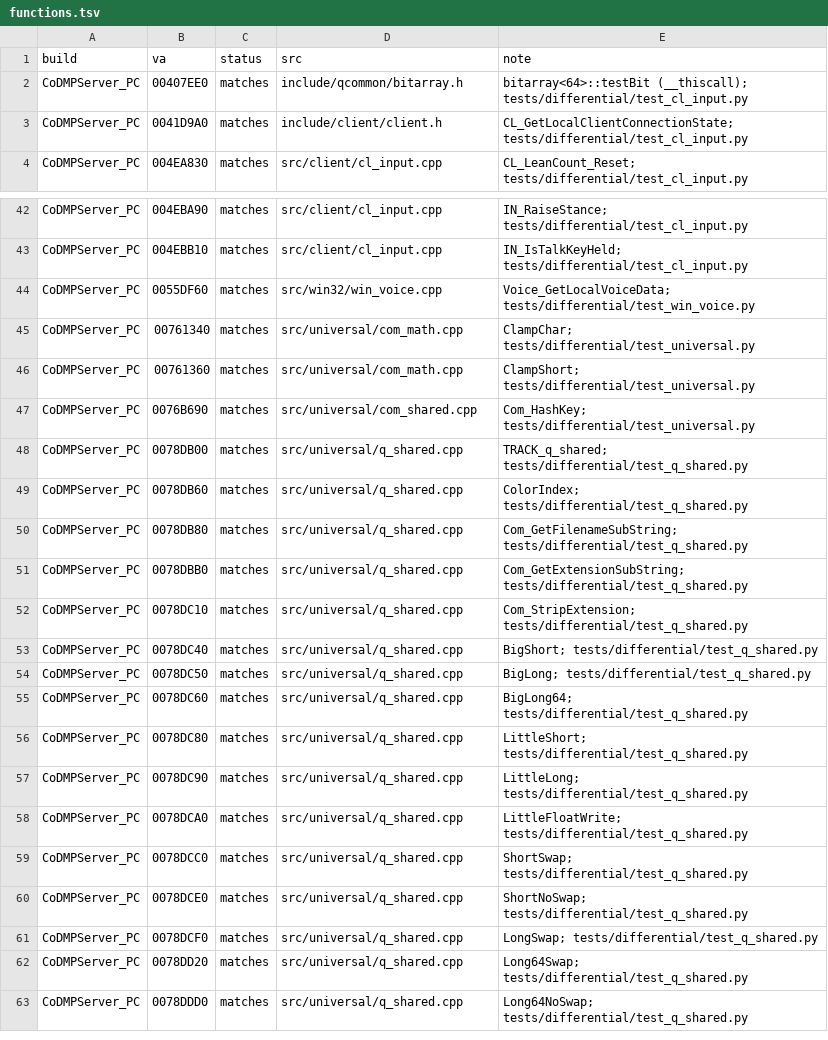
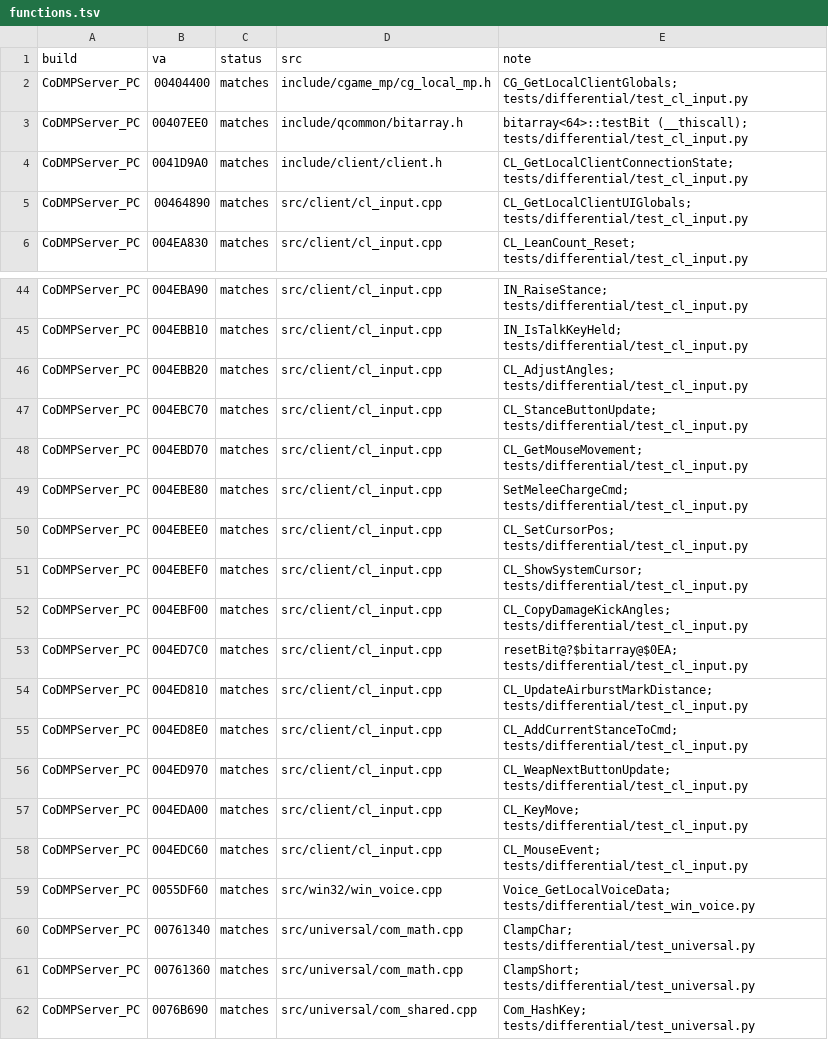
Before and after one commit to lizardpeter/black-ops-2-decomp, a TSV file: records/functions.tsv, drawn as a sheet; only a part is shown, gaps mark what is left out; the shorter side is filled out with more unchanged rows.

```diff
--- a/records/functions.tsv
+++ b/records/functions.tsv
@@ -1,4 +1,6 @@
 build	va	status	src	note
+CoDMPServer_PC	00404400	matches	include/cgame_mp/cg_local_mp.h	CG_GetLocalClientGlobals; tests/differential/test_cl_input.py
 CoDMPServer_PC	00407EE0	matches	include/qcommon/bitarray.h	bitarray<64>::testBit (__thiscall); tests/differential/test_cl_input.py
 CoDMPServer_PC	0041D9A0	matches	include/client/client.h	CL_GetLocalClientConnectionState; tests/differential/test_cl_input.py
+CoDMPServer_PC	00464890	matches	src/client/cl_input.cpp	CL_GetLocalClientUIGlobals; tests/differential/test_cl_input.py
 CoDMPServer_PC	004EA830	matches	src/client/cl_input.cpp	CL_LeanCount_Reset; tests/differential/test_cl_input.py
@@ -43,2 +45,15 @@ CoDMPServer_PC	004EBA90	matches	src/client/cl_input.cpp	IN_RaiseStance; tests/di
 CoDMPServer_PC	004EBB10	matches	src/client/cl_input.cpp	IN_IsTalkKeyHeld; tests/differential/test_cl_input.py
+CoDMPServer_PC	004EBB20	matches	src/client/cl_input.cpp	CL_AdjustAngles; tests/differential/test_cl_input.py
+CoDMPServer_PC	004EBC70	matches	src/client/cl_input.cpp	CL_StanceButtonUpdate; tests/differential/test_cl_input.py
+CoDMPServer_PC	004EBD70	matches	src/client/cl_input.cpp	CL_GetMouseMovement; tests/differential/test_cl_input.py
+CoDMPServer_PC	004EBE80	matches	src/client/cl_input.cpp	SetMeleeChargeCmd; tests/differential/test_cl_input.py
+CoDMPServer_PC	004EBEE0	matches	src/client/cl_input.cpp	CL_SetCursorPos; tests/differential/test_cl_input.py
+CoDMPServer_PC	004EBEF0	matches	src/client/cl_input.cpp	CL_ShowSystemCursor; tests/differential/test_cl_input.py
+CoDMPServer_PC	004EBF00	matches	src/client/cl_input.cpp	CL_CopyDamageKickAngles; tests/differential/test_cl_input.py
+CoDMPServer_PC	004ED7C0	matches	src/client/cl_input.cpp	resetBit@?$bitarray@$0EA; tests/differential/test_cl_input.py
+CoDMPServer_PC	004ED810	matches	src/client/cl_input.cpp	CL_UpdateAirburstMarkDistance; tests/differential/test_cl_input.py
+CoDMPServer_PC	004ED8E0	matches	src/client/cl_input.cpp	CL_AddCurrentStanceToCmd; tests/differential/test_cl_input.py
+CoDMPServer_PC	004ED970	matches	src/client/cl_input.cpp	CL_WeapNextButtonUpdate; tests/differential/test_cl_input.py
+CoDMPServer_PC	004EDA00	matches	src/client/cl_input.cpp	CL_KeyMove; tests/differential/test_cl_input.py
+CoDMPServer_PC	004EDC60	matches	src/client/cl_input.cpp	CL_MouseEvent; tests/differential/test_cl_input.py
 CoDMPServer_PC	0055DF60	matches	src/win32/win_voice.cpp	Voice_GetLocalVoiceData; tests/differential/test_win_voice.py
```
Also changed, not shown: records/conventions.tsv, 10 other files.
